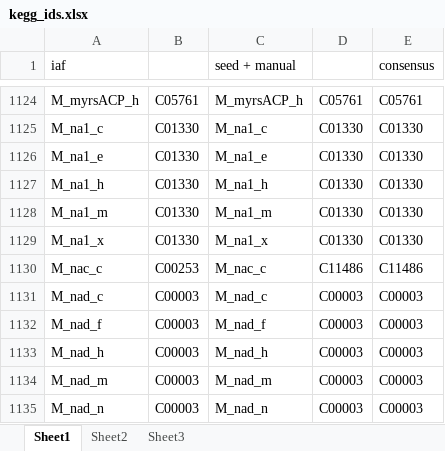
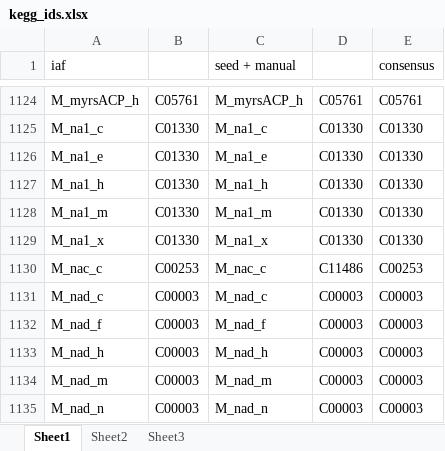
Before and after one commit to desmondlun/MOST, an Excel workbook: etc/sbml/Chlamydomonas reinhardtii/kegg_ids.xlsx, sheet Sheet1, drawn as a sheet; only a part is shown, gaps mark what is left out; values as stored, in another font and other column widths than the file's, no borders; the diff names each change by its address in the sheet, - before the commit and + after, or states it on an @@ line.

```diff
--- a/etc/sbml/Chlamydomonas reinhardtii/kegg_ids.xlsx (sheet Sheet1)
+++ b/etc/sbml/Chlamydomonas reinhardtii/kegg_ids.xlsx (sheet Sheet1)
-E1130 (consensus): C11486
+E1130 (consensus): C00253
```
Also changed, not shown: 14 other files.
